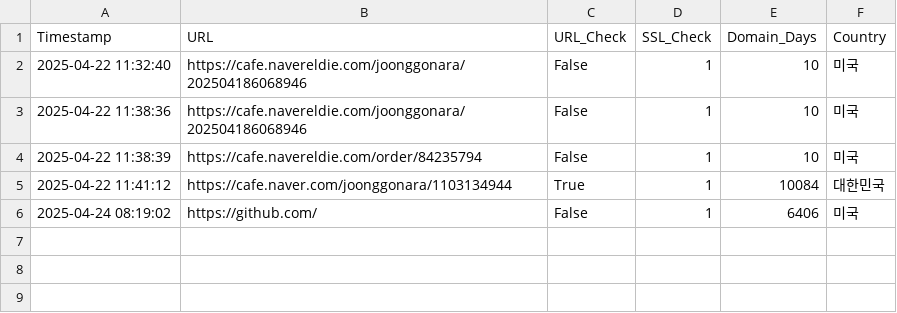
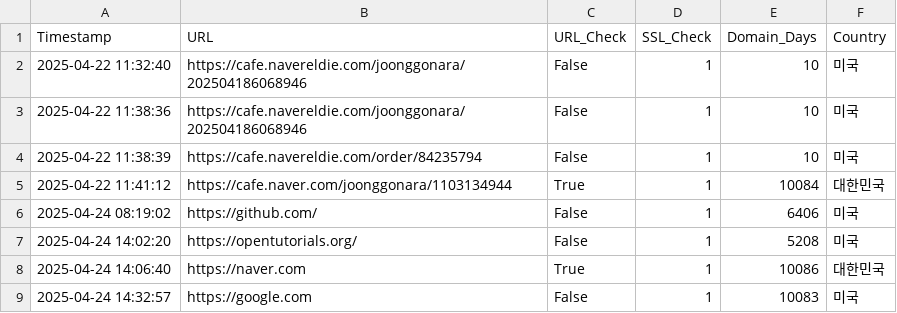
Before and after one commit to gihyeonchoi/hanium, a CSV file: 한이음프로젝트/server/server_log.csv, drawn as a sheet; the diff names each change by its address in the sheet, - before the commit and + after, or states it on an @@ line.

```diff
--- a/한이음프로젝트/server/server_log.csv
+++ b/한이음프로젝트/server/server_log.csv
+row 7: 2025-04-24 14:02:20 | https://opentutorials.org/ | False | 1 | 5208 | 미국
+row 8: 2025-04-24 14:06:40 | https://naver.com | True | 1 | 10086 | 대한민국
+row 9: 2025-04-24 14:32:57 | https://google.com | False | 1 | 10083 | 미국
```
Also changed, not shown: 4 other files.
